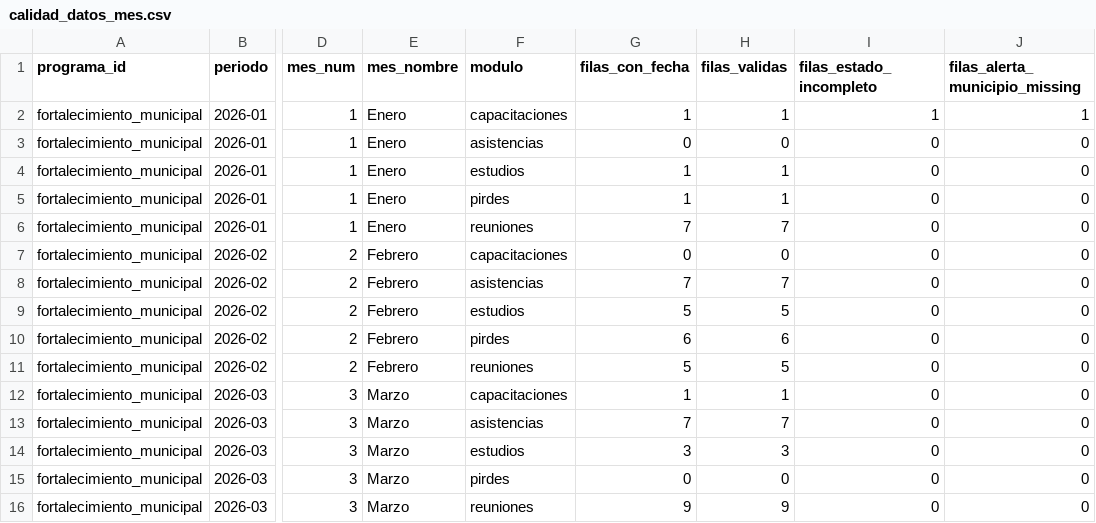
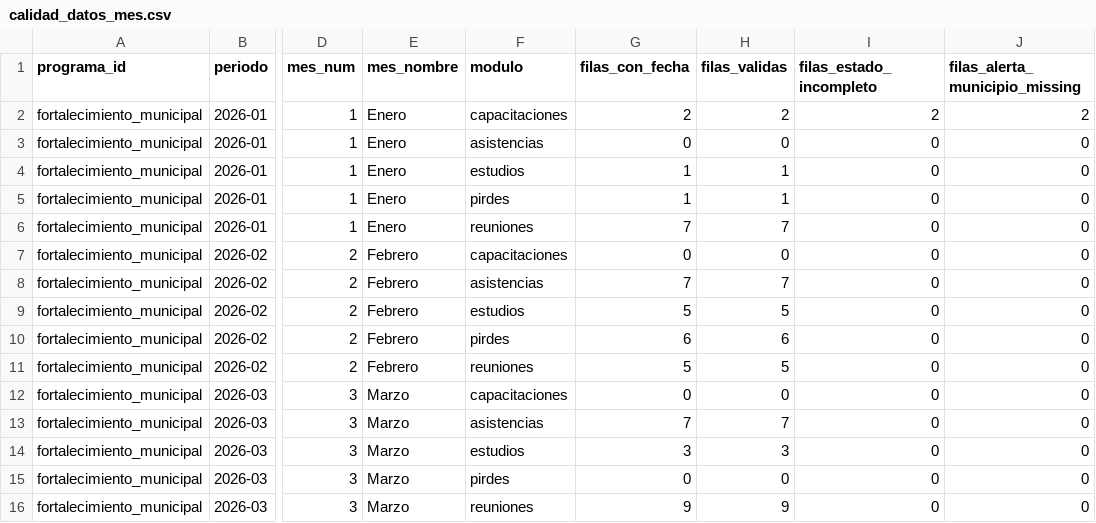
Before and after one commit to geograficaaala/adala-dashboard, a CSV file: docs/data/fortalecimiento_municipal/calidad_datos_mes.csv, drawn as a sheet; only a part is shown, gaps mark what is left out; the diff names each change by its address in the sheet, - before the commit and + after, or states it on an @@ line.

```diff
--- a/docs/data/fortalecimiento_municipal/calidad_datos_mes.csv
+++ b/docs/data/fortalecimiento_municipal/calidad_datos_mes.csv
-G2 (filas_con_fecha): 1
+G2 (filas_con_fecha): 2
-H2 (filas_validas): 1
+H2 (filas_validas): 2
-I2 (filas_estado_incompleto): 1
+I2 (filas_estado_incompleto): 2
-J2 (filas_alerta_municipio_missing): 1
+J2 (filas_alerta_municipio_missing): 2
-G12 (filas_con_fecha): 1
+G12 (filas_con_fecha): 0
-H12 (filas_validas): 1
+H12 (filas_validas): 0
```
Also changed, not shown: docs/data/fortalecimiento_municipal/capacitaciones_tema_mes.csv, docs/data/fortalecimiento_municipal/detalle_capacitaciones.csv, 2 other files.
